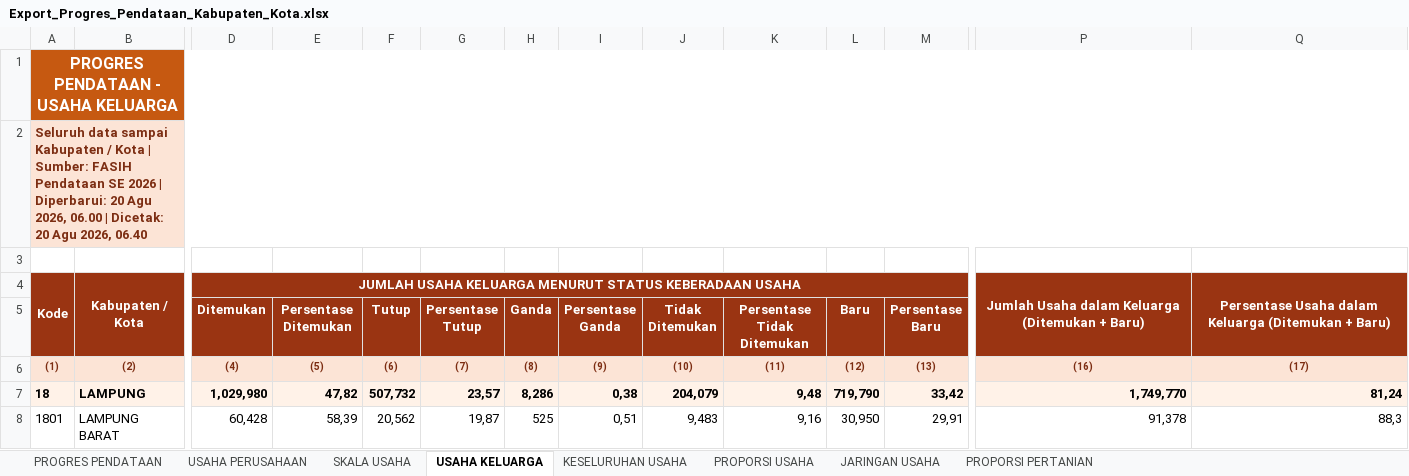
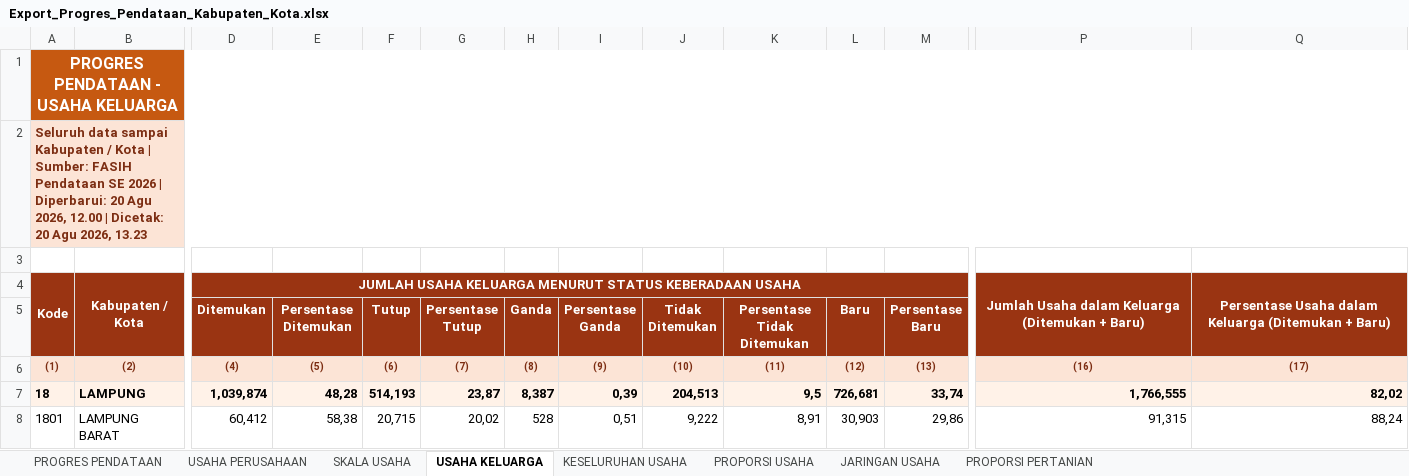
Before and after one commit to stathub1800/SE2026, an Excel workbook: data/Export_Progres_Pendataan_Kabupaten_Kota.xlsx, sheet USAHA KELUARGA, drawn as a sheet; only a part is shown, gaps mark what is left out; values as stored, in another font and other column widths than the file's, no borders; the diff covers the shown part only; the diff names each change by its address in the sheet, - before the commit and + after, or states it on an @@ line.

```diff
--- a/data/Export_Progres_Pendataan_Kabupaten_Kota.xlsx (sheet USAHA KELUARGA)
+++ b/data/Export_Progres_Pendataan_Kabupaten_Kota.xlsx (sheet USAHA KELUARGA)
-A2: …Agu 2026, 06.00 | Dicetak: 20 Agu 2026, 06.40
+A2: …Agu 2026, 12.00 | Dicetak: 20 Agu 2026, 13.23
-D7 (Ditemukan): 1,029,980
+D7 (Ditemukan): 1,039,874
-E7 (Persentase Ditemukan): 47,82
+E7 (Persentase Ditemukan): 48,28
-F7 (Tutup): 507,732
+F7 (Tutup): 514,193
-G7 (Persentase Tutup): 23,57
+G7 (Persentase Tutup): 23,87
-H7 (Ganda): 8,286
+H7 (Ganda): 8,387
-I7 (Persentase Ganda): 0,38
+I7 (Persentase Ganda): 0,39
-J7 (Tidak Ditemukan): 204,079
+J7 (Tidak Ditemukan): 204,513
-K7 (Persentase Tidak Ditemukan): 9,48
+K7 (Persentase Tidak Ditemukan): 9,5
-L7 (Baru): 719,790
+L7 (Baru): 726,681
-M7 (Persentase Baru): 33,42
+M7 (Persentase Baru): 33,74
-P7: 1,749,770
+P7: 1,766,555
-Q7: 81,24
+Q7: 82,02
-D8 (Ditemukan): 60,428
+D8 (Ditemukan): 60,412
-E8 (Persentase Ditemukan): 58,39
+E8 (Persentase Ditemukan): 58,38
-F8 (Tutup): 20,562
+F8 (Tutup): 20,715
-G8 (Persentase Tutup): 19,87
+G8 (Persentase Tutup): 20,02
-H8 (Ganda): 525
+H8 (Ganda): 528
-J8 (Tidak Ditemukan): 9,483
+J8 (Tidak Ditemukan): 9,222
-K8 (Persentase Tidak Ditemukan): 9,16
+K8 (Persentase Tidak Ditemukan): 8,91
-L8 (Baru): 30,950
+L8 (Baru): 30,903
-M8 (Persentase Baru): 29,91
+M8 (Persentase Baru): 29,86
-P8: 91,378
+P8: 91,315
-Q8: 88,3
+Q8: 88,24
```
Also changed, not shown: 1 added row, 1 removed row and 153 edited cells elsewhere in this sheet, sheet USAHA PERUSAHAAN, sheet KESELURUHAN USAHA, sheet PROGRES PENDATAAN, sheet PROPORSI PERTANIAN, sheet SKALA USAHA, sheet PROPORSI USAHA, 1 more sheet, data/Export_Progres_Pemutakhiran_Keluarga_Kabupaten_Kota.xlsx, 1 other file.
